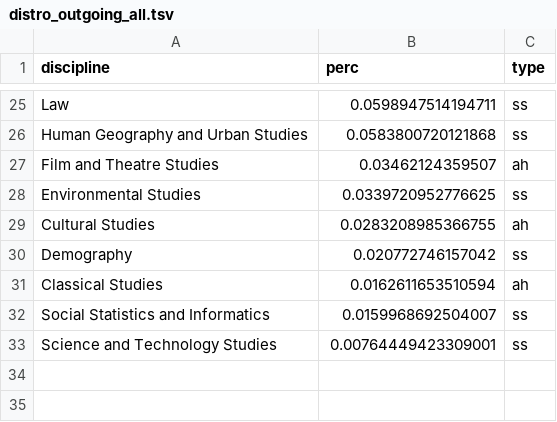
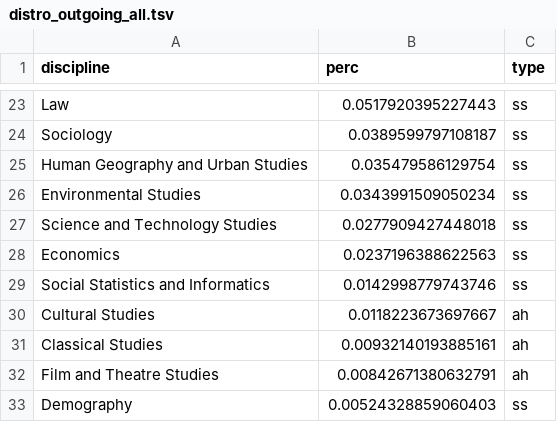
Before and after one commit to dhjournals/code, a TSV file: output/crossref+coci/citations/distro_outgoing_all.tsv, drawn as a sheet; only a part is shown, gaps mark what is left out; removed rows and columns are numbered as before the commit, all else as after; the diff covers the shown part only; the diff names each change by its address in the sheet, - before the commit and + after, or states it on an @@ line.

```diff
--- a/output/crossref+coci/citations/distro_outgoing_all.tsv
+++ b/output/crossref+coci/citations/distro_outgoing_all.tsv
-B23 (perc): 0.0598947514194711
+B23 (perc): 0.0517920395227443
+row 24: Sociology | 0.0389599797108187 | ss
-B25 (perc): 0.0583800720121868
+B25 (perc): 0.035479586129754
-row 27: Film and Theatre Studies | 0.03462124359507 | ah
-B26 (perc): 0.0339720952776625
+B26 (perc): 0.0343991509050234
+row 27: Science and Technology Studies | 0.0277909427448018 | ss
+row 28: Economics | 0.0237196388622563 | ss
+row 29: Social Statistics and Informatics | 0.0142998779743746 | ss
-B30 (perc): 0.0283208985366755
+B30 (perc): 0.0118223673697667
-row 30: Demography | 0.020772746157042 | ss
-B31 (perc): 0.0162611653510594
+B31 (perc): 0.00932140193885161
-row 32: Social Statistics and Informatics | 0.0159968692504007 | ss
-row 33: Science and Technology Studies | 0.00764449423309001 | ss
+row 32: Film and Theatre Studies | 0.00842671380632791 | ah
+row 33: Demography | 0.00524328859060403 | ss
```
Also changed, not shown: 10 added rows, 12 removed rows and 11 edited cells elsewhere in this file, output/mag/citations/distro_incoming_all.tsv, output/mag/citations/distro_outgoing_all.tsv, 23 other files.
